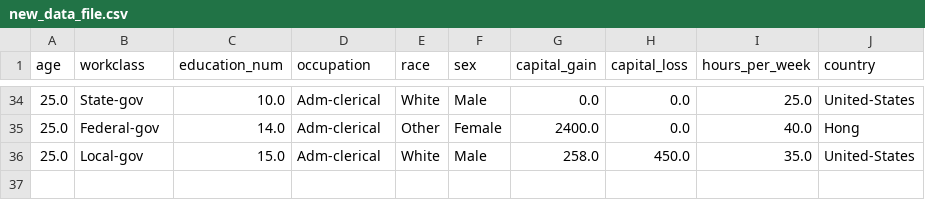
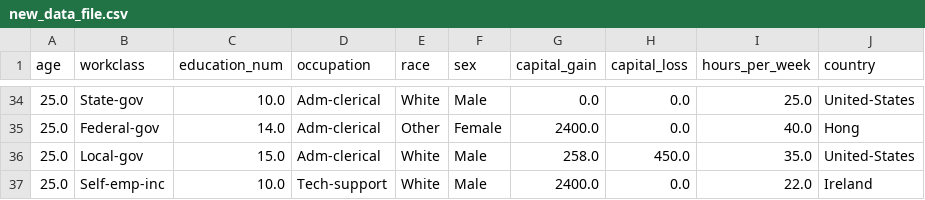
Before and after one commit to Devmandloi0000/Income-Prediction, a CSV file: artifacts/new_data_file.csv, drawn as a sheet; only a part is shown, gaps mark what is left out; the diff names each change by its address in the sheet, - before the commit and + after, or states it on an @@ line.

```diff
--- a/artifacts/new_data_file.csv
+++ b/artifacts/new_data_file.csv
+row 37: 25.0 | Self-emp-inc | 10.0 | Tech-support | White | Male | 2400.0 | 0.0 | 22.0 | Ireland
```
Also changed, not shown: 5 other files.
